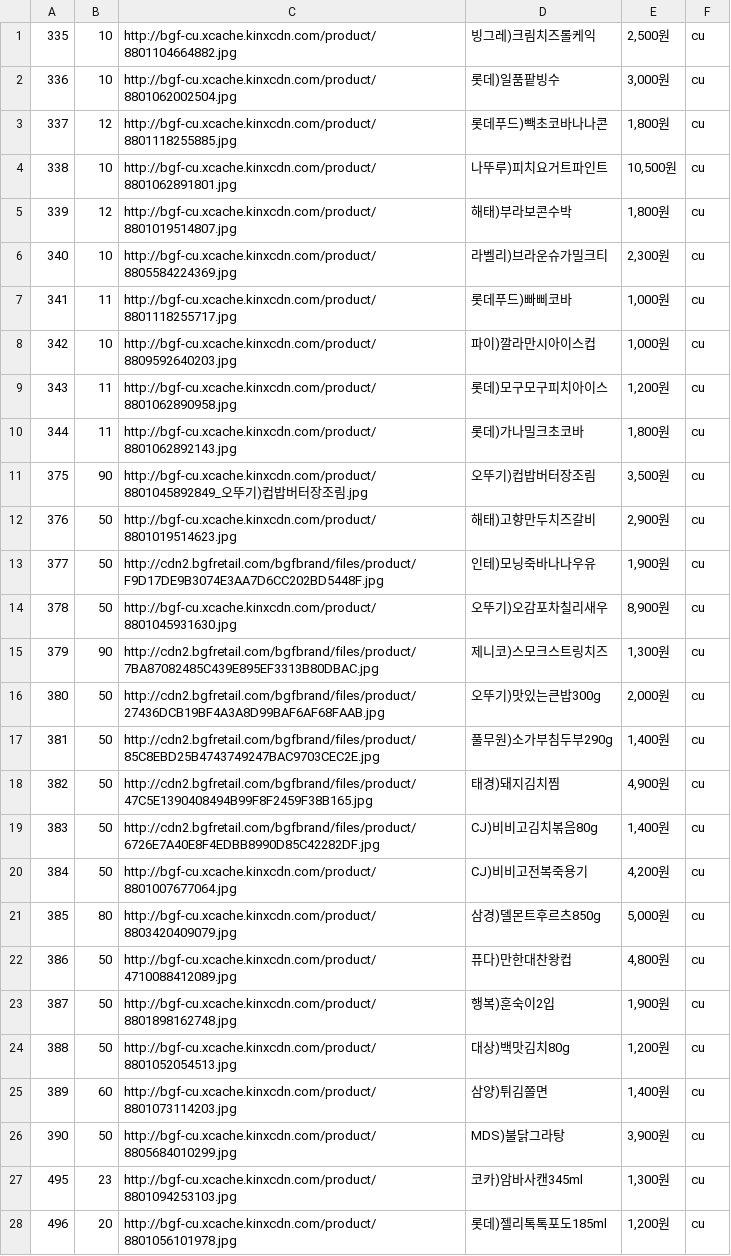
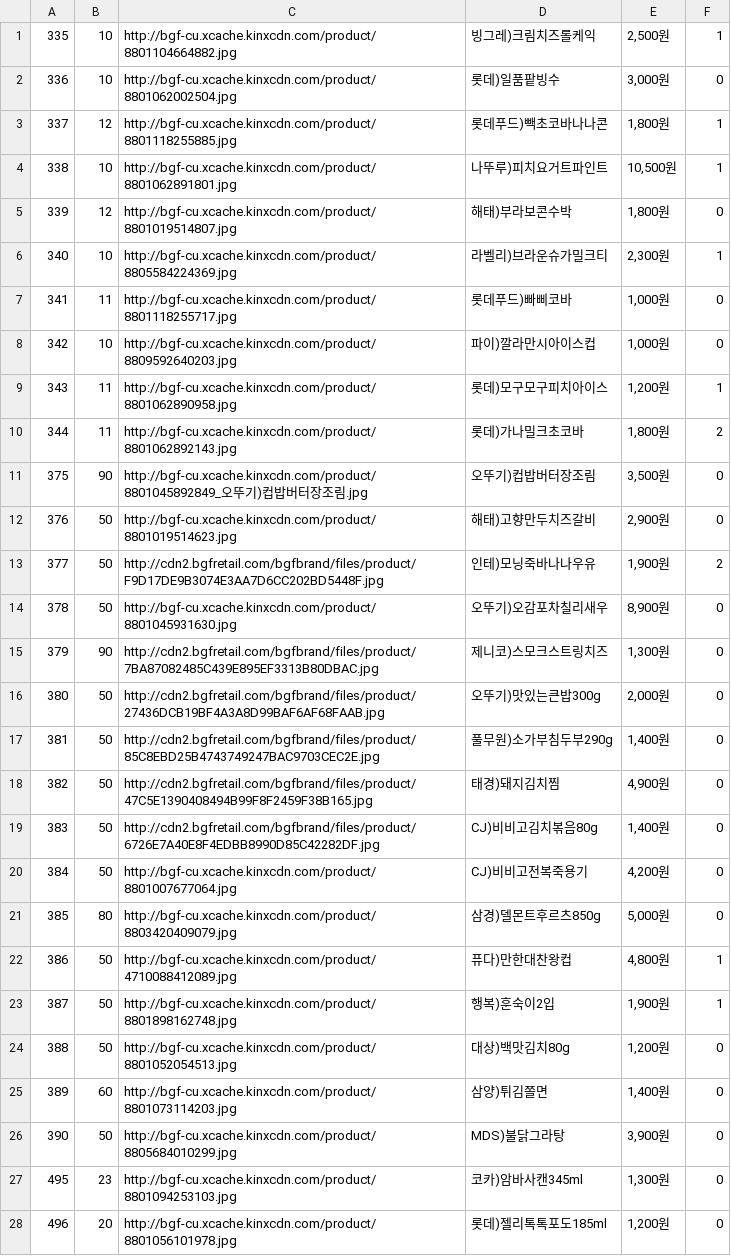
Before and after one commit to YejiAhn/snacktime, a CSV file: productpage/productlist/curie.csv, drawn as a sheet; only a part is shown; the diff covers the shown part only.

Commit message:
fix : product page and model complete

```diff
--- a/productpage/productlist/curie.csv
+++ b/productpage/productlist/curie.csv
@@ -1,28 +1,28 @@
-335,10,http://bgf-cu.xcache.kinxcdn.com/product/8801104664882.jpg,빙그레)크림치즈롤케익,"2,500원",cu
-336,10,http://bgf-cu.xcache.kinxcdn.com/product/8801062002504.jpg,롯데)일품팥빙수,"3,000원",cu
-337,12,http://bgf-cu.xcache.kinxcdn.com/product/8801118255885.jpg,롯데푸드)빽초코바나나콘,"1,800원",cu
-338,10,http://bgf-cu.xcache.kinxcdn.com/product/8801062891801.jpg,나뚜루)피치요거트파인트,"10,500원",cu
-339,12,http://bgf-cu.xcache.kinxcdn.com/product/8801019514807.jpg,해태)부라보콘수박,"1,800원",cu
-340,10,http://bgf-cu.xcache.kinxcdn.com/product/8805584224369.jpg,라벨리)브라운슈가밀크티,"2,300원",cu
-341,11,http://bgf-cu.xcache.kinxcdn.com/product/8801118255717.jpg,롯데푸드)빠삐코바,"1,000원",cu
-342,10,http://bgf-cu.xcache.kinxcdn.com/product/8809592640203.jpg,파이)깔라만시아이스컵,"1,000원",cu
-343,11,http://bgf-cu.xcache.kinxcdn.com/product/8801062890958.jpg,롯데)모구모구피치아이스,"1,200원",cu
-344,11,http://bgf-cu.xcache.kinxcdn.com/product/8801062892143.jpg,롯데)가나밀크초코바,"1,800원",cu
-375,90,http://bgf-cu.xcache.kinxcdn.com/product/8801045892849_오뚜기)컵밥버터장조림.jpg,오뚜기)컵밥버터장조림,"3,500원",cu
-376,50,http://bgf-cu.xcache.kinxcdn.com/product/8801019514623.jpg,해태)고향만두치즈갈비,"2,900원",cu
-377,50,http://cdn2.bgfretail.com/bgfbrand/files/product/F9D17DE9B3074E3AA7D6CC202BD5448F.jpg,인테)모닝죽바나나우유,"1,900원",cu
-378,50,http://bgf-cu.xcache.kinxcdn.com/product/8801045931630.jpg,오뚜기)오감포차칠리새우,"8,900원",cu
-379,90,http://cdn2.bgfretail.com/bgfbrand/files/product/7BA87082485C439E895EF3313B80DBAC.jpg,제니코)스모크스트링치즈,"1,300원",cu
-380,50,http://cdn2.bgfretail.com/bgfbrand/files/product/27436DCB19BF4A3A8D99BAF6AF68FAAB.jpg,오뚜기)맛있는큰밥300g,"2,000원",cu
-381,50,http://cdn2.bgfretail.com/bgfbrand/files/product/85C8EBD25B4743749247BAC9703CEC2E.jpg,풀무원)소가부침두부290g,"1,400원",cu
-382,50,http://cdn2.bgfretail.com/bgfbrand/files/product/47C5E1390408494B99F8F2459F38B165.jpg,태경)돼지김치찜,"4,900원",cu
-383,50,http://cdn2.bgfretail.com/bgfbrand/files/product/6726E7A40E8F4EDBB8990D85C42282DF.jpg,CJ)비비고김치볶음80g,"1,400원",cu
-384,50,http://bgf-cu.xcache.kinxcdn.com/product/8801007677064.jpg,CJ)비비고전복죽용기,"4,200원",cu
-385,80,http://bgf-cu.xcache.kinxcdn.com/product/8803420409079.jpg,삼경)델몬트후르츠850g,"5,000원",cu
-386,50,http://bgf-cu.xcache.kinxcdn.com/product/4710088412089.jpg,퓨다)만한대찬왕컵,"4,800원",cu
-387,50,http://bgf-cu.xcache.kinxcdn.com/product/8801898162748.jpg,행복)훈숙이2입,"1,900원",cu
-388,50,http://bgf-cu.xcache.kinxcdn.com/product/8801052054513.jpg,대상)백맛김치80g,"1,200원",cu
-389,60,http://bgf-cu.xcache.kinxcdn.com/product/8801073114203.jpg,삼양)튀김쫄면,"1,400원",cu
-390,50,http://bgf-cu.xcache.kinxcdn.com/product/8805684010299.jpg,MDS)불닭그라탕,"3,900원",cu
-495,23,http://bgf-cu.xcache.kinxcdn.com/product/8801094253103.jpg,코카)암바사캔345ml,"1,300원",cu
-496,20,http://bgf-cu.xcache.kinxcdn.com/product/8801056101978.jpg,롯데)젤리톡톡포도185ml,"1,200원",cu
+335,10,http://bgf-cu.xcache.kinxcdn.com/product/8801104664882.jpg,빙그레)크림치즈롤케익,"2,500원",1
+336,10,http://bgf-cu.xcache.kinxcdn.com/product/8801062002504.jpg,롯데)일품팥빙수,"3,000원",0
+337,12,http://bgf-cu.xcache.kinxcdn.com/product/8801118255885.jpg,롯데푸드)빽초코바나나콘,"1,800원",1
+338,10,http://bgf-cu.xcache.kinxcdn.com/product/8801062891801.jpg,나뚜루)피치요거트파인트,"10,500원",1
+339,12,http://bgf-cu.xcache.kinxcdn.com/product/8801019514807.jpg,해태)부라보콘수박,"1,800원",0
+340,10,http://bgf-cu.xcache.kinxcdn.com/product/8805584224369.jpg,라벨리)브라운슈가밀크티,"2,300원",1
+341,11,http://bgf-cu.xcache.kinxcdn.com/product/8801118255717.jpg,롯데푸드)빠삐코바,"1,000원",0
+342,10,http://bgf-cu.xcache.kinxcdn.com/product/8809592640203.jpg,파이)깔라만시아이스컵,"1,000원",0
+343,11,http://bgf-cu.xcache.kinxcdn.com/product/8801062890958.jpg,롯데)모구모구피치아이스,"1,200원",1
+344,11,http://bgf-cu.xcache.kinxcdn.com/product/8801062892143.jpg,롯데)가나밀크초코바,"1,800원",2
+375,90,http://bgf-cu.xcache.kinxcdn.com/product/8801045892849_오뚜기)컵밥버터장조림.jpg,오뚜기)컵밥버터장조림,"3,500원",0
+376,50,http://bgf-cu.xcache.kinxcdn.com/product/8801019514623.jpg,해태)고향만두치즈갈비,"2,900원",0
+377,50,http://cdn2.bgfretail.com/bgfbrand/files/product/F9D17DE9B3074E3AA7D6CC202BD5448F.jpg,인테)모닝죽바나나우유,"1,900원",2
+378,50,http://bgf-cu.xcache.kinxcdn.com/product/8801045931630.jpg,오뚜기)오감포차칠리새우,"8,900원",0
+379,90,http://cdn2.bgfretail.com/bgfbrand/files/product/7BA87082485C439E895EF3313B80DBAC.jpg,제니코)스모크스트링치즈,"1,300원",0
+380,50,http://cdn2.bgfretail.com/bgfbrand/files/product/27436DCB19BF4A3A8D99BAF6AF68FAAB.jpg,오뚜기)맛있는큰밥300g,"2,000원",0
+381,50,http://cdn2.bgfretail.com/bgfbrand/files/product/85C8EBD25B4743749247BAC9703CEC2E.jpg,풀무원)소가부침두부290g,"1,400원",0
+382,50,http://cdn2.bgfretail.com/bgfbrand/files/product/47C5E1390408494B99F8F2459F38B165.jpg,태경)돼지김치찜,"4,900원",0
+383,50,http://cdn2.bgfretail.com/bgfbrand/files/product/6726E7A40E8F4EDBB8990D85C42282DF.jpg,CJ)비비고김치볶음80g,"1,400원",0
+384,50,http://bgf-cu.xcache.kinxcdn.com/product/8801007677064.jpg,CJ)비비고전복죽용기,"4,200원",0
+385,80,http://bgf-cu.xcache.kinxcdn.com/product/8803420409079.jpg,삼경)델몬트후르츠850g,"5,000원",0
+386,50,http://bgf-cu.xcache.kinxcdn.com/product/4710088412089.jpg,퓨다)만한대찬왕컵,"4,800원",1
+387,50,http://bgf-cu.xcache.kinxcdn.com/product/8801898162748.jpg,행복)훈숙이2입,"1,900원",1
+388,50,http://bgf-cu.xcache.kinxcdn.com/product/8801052054513.jpg,대상)백맛김치80g,"1,200원",0
+389,60,http://bgf-cu.xcache.kinxcdn.com/product/8801073114203.jpg,삼양)튀김쫄면,"1,400원",0
+390,50,http://bgf-cu.xcache.kinxcdn.com/product/8805684010299.jpg,MDS)불닭그라탕,"3,900원",0
+495,23,http://bgf-cu.xcache.kinxcdn.com/product/8801094253103.jpg,코카)암바사캔345ml,"1,300원",0
+496,20,http://bgf-cu.xcache.kinxcdn.com/product/8801056101978.jpg,롯데)젤리톡톡포도185ml,"1,200원",0
```
Also changed, not shown: 14 edited cells elsewhere in this file, 8 other files.
